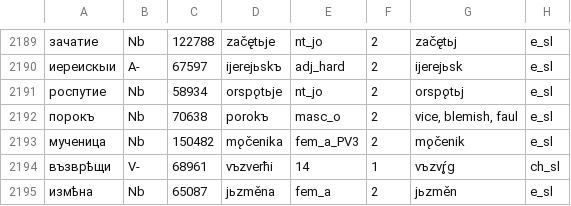
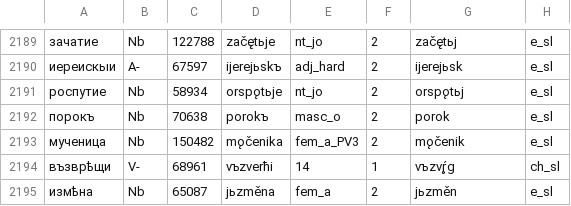
Before and after one commit to 12401453/torot_2023, a CSV file: Old_Russian_jer_project/orv_ocs_lemma_matches.csv, drawn as a sheet; only a part is shown, gaps mark what is left out.

```diff
--- a/Old_Russian_jer_project/orv_ocs_lemma_matches.csv
+++ b/Old_Russian_jer_project/orv_ocs_lemma_matches.csv
@@ -2191,3 +2191,3 @@
 роспутие|Nb|58934|orspǫtьje|nt_jo|2|orspǫtьj|e_sl
-порокъ|Nb|70638|porokъ|masc_o|2|vice, blemish, faul|e_sl
+порокъ|Nb|70638|porokъ|masc_o|2|porok|e_sl
 мученица|Nb|150482|mǫčenika|fem_a_PV3|2|mǫčenik|e_sl
```
Also changed, not shown: Old_Russian_jer_project/lemmas_with_text_occurence_gdrive.csv, 7 other files.
